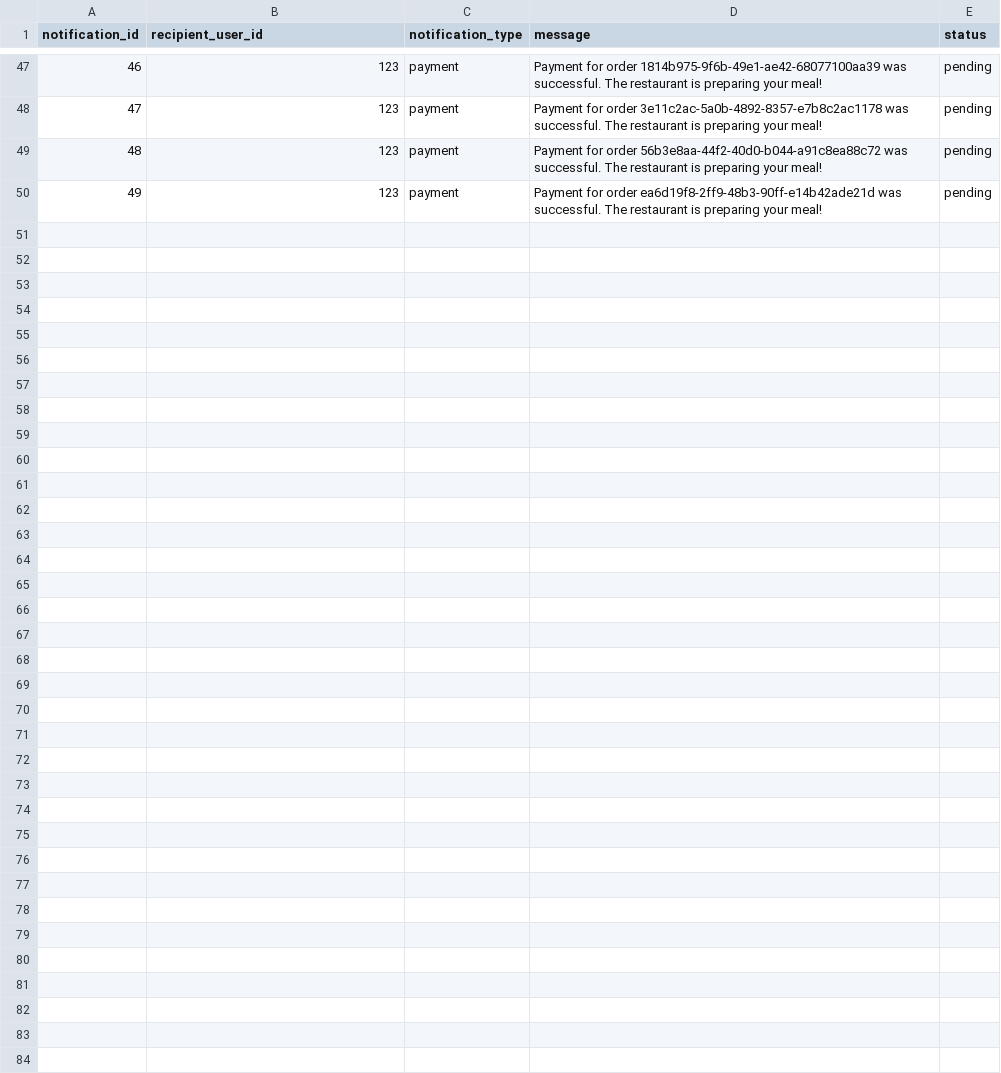
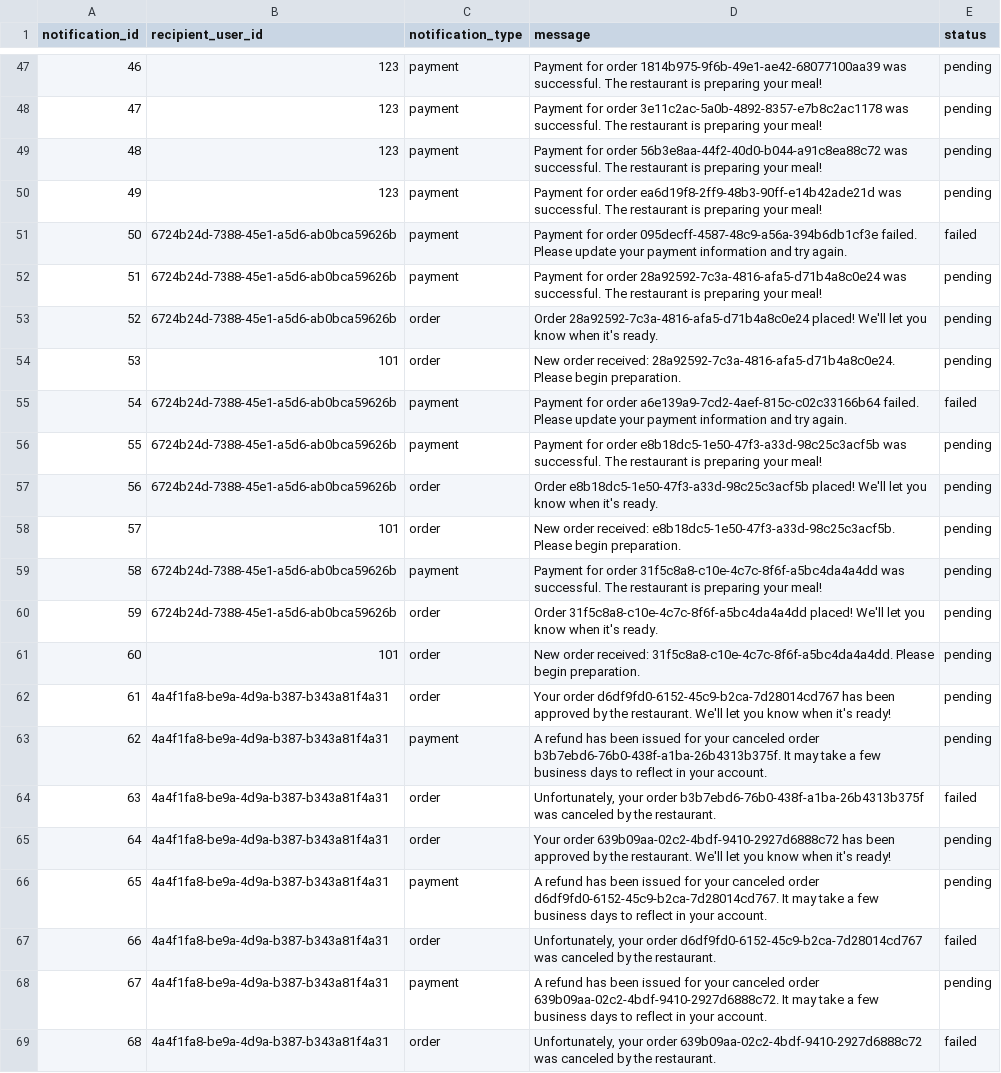
Before and after one commit to Badger-Tree/310_Group17FoodApp_GOATSQUAD, a CSV file: app/data/notification.csv, drawn as a sheet; only a part is shown, gaps mark what is left out; the diff covers the shown part only; the diff names each change by its address in the sheet, - before the commit and + after, or states it on an @@ line.

```diff
--- a/app/data/notification.csv
+++ b/app/data/notification.csv
+row 51: 50 | 6724b24d-7388-45e1-a5d6-ab0bca59626b | payment | Payment for order 095decff-4587-48c9-a56a-394b6db1cf3e failed. Please update your payment information and try again. | failed
+row 52: 51 | 6724b24d-7388-45e1-a5d6-ab0bca59626b | payment | Payment for order 28a92592-7c3a-4816-afa5-d71b4a8c0e24 was successful. The restaurant is preparing your meal! | pending
+row 53: 52 | 6724b24d-7388-45e1-a5d6-ab0bca59626b | order | Order 28a92592-7c3a-4816-afa5-d71b4a8c0e24 placed! We'll let you know when it's ready. | pending
+row 54: 53 | 101 | order | New order received: 28a92592-7c3a-4816-afa5-d71b4a8c0e24. Please begin preparation. | pending
+row 55: 54 | 6724b24d-7388-45e1-a5d6-ab0bca59626b | payment | Payment for order a6e139a9-7cd2-4aef-815c-c02c33166b64 failed. Please update your payment information and try again. | failed
+row 56: 55 | 6724b24d-7388-45e1-a5d6-ab0bca59626b | payment | Payment for order e8b18dc5-1e50-47f3-a33d-98c25c3acf5b was successful. The restaurant is preparing your meal! | pending
+row 57: 56 | 6724b24d-7388-45e1-a5d6-ab0bca59626b | order | Order e8b18dc5-1e50-47f3-a33d-98c25c3acf5b placed! We'll let you know when it's ready. | pending
+row 58: 57 | 101 | order | New order received: e8b18dc5-1e50-47f3-a33d-98c25c3acf5b. Please begin preparation. | pending
+row 59: 58 | 6724b24d-7388-45e1-a5d6-ab0bca59626b | payment | Payment for order 31f5c8a8-c10e-4c7c-8f6f-a5bc4da4a4dd was successful. The restaurant is preparing your meal! | pending
+row 60: 59 | 6724b24d-7388-45e1-a5d6-ab0bca59626b | order | Order 31f5c8a8-c10e-4c7c-8f6f-a5bc4da4a4dd placed! We'll let you know when it's ready. | pending
+row 61: 60 | 101 | order | New order received: 31f5c8a8-c10e-4c7c-8f6f-a5bc4da4a4dd. Please begin preparation. | pending
+row 62: 61 | 4a4f1fa8-be9a-4d9a-b387-b343a81f4a31 | order | Your order d6df9fd0-6152-45c9-b2ca-7d28014cd767 has been approved by the restaurant. We'll let you know when it's ready! | pending
+row 63: 62 | 4a4f1fa8-be9a-4d9a-b387-b343a81f4a31 | payment | A refund has been issued for your canceled order b3b7ebd6-76b0-438f-a1ba-26b4313b375f. It may take a few business days to reflect in your account. | pending
+row 64: 63 | 4a4f1fa8-be9a-4d9a-b387-b343a81f4a31 | order | Unfortunately, your order b3b7ebd6-76b0-438f-a1ba-26b4313b375f was canceled by the restaurant. | failed
+row 65: 64 | 4a4f1fa8-be9a-4d9a-b387-b343a81f4a31 | order | Your order 639b09aa-02c2-4bdf-9410-2927d6888c72 has been approved by the restaurant. We'll let you know when it's ready! | pending
+row 66: 65 | 4a4f1fa8-be9a-4d9a-b387-b343a81f4a31 | payment | A refund has been issued for your canceled order d6df9fd0-6152-45c9-b2ca-7d28014cd767. It may take a few business days to reflect in your account. | pending
+row 67: 66 | 4a4f1fa8-be9a-4d9a-b387-b343a81f4a31 | order | Unfortunately, your order d6df9fd0-6152-45c9-b2ca-7d28014cd767 was canceled by the restaurant. | failed
+row 68: 67 | 4a4f1fa8-be9a-4d9a-b387-b343a81f4a31 | payment | A refund has been issued for your canceled order 639b09aa-02c2-4bdf-9410-2927d6888c72. It may take a few business days to reflect in your account. | pending
+row 69: 68 | 4a4f1fa8-be9a-4d9a-b387-b343a81f4a31 | order | Unfortunately, your order 639b09aa-02c2-4bdf-9410-2927d6888c72 was canceled by the restaurant. | failed
```
Also changed, not shown: 18 added rows elsewhere in this file, app/data/deliveries.csv, app/data/order_items.csv, 7 other files.
